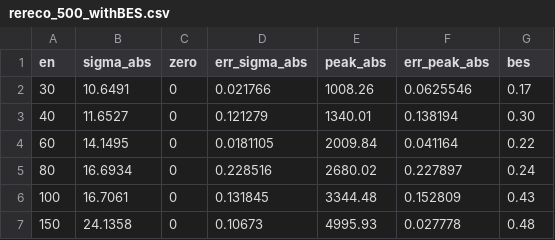
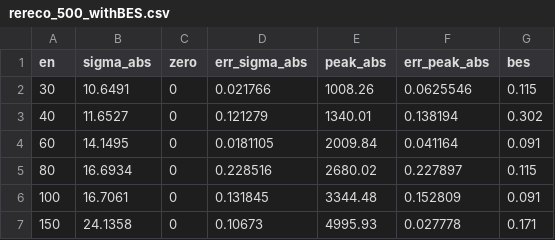
Before and after one commit to campaneros/energy-resolution-fitter, a CSV file: rereco_500_withBES.csv, drawn as a sheet.

```diff
--- a/rereco_500_withBES.csv
+++ b/rereco_500_withBES.csv
@@ -1,7 +1,7 @@
 en,sigma_abs,zero,err_sigma_abs,peak_abs,err_peak_abs,bes
-30,10.6491,0,0.021766,1008.26,0.0625546,0.17
-40,11.6527,0,0.121279,1340.01,0.138194,0.30
-60,14.1495,0,0.0181105,2009.84,0.041164,0.22
-80,16.6934,0,0.228516,2680.02,0.227897,0.24
-100,16.7061,0,0.131845,3344.48,0.152809,0.43
-150,24.1358,0,0.10673,4995.93,0.027778,0.48
+30,10.6491,0,0.021766,1008.26,0.0625546,0.115
+40,11.6527,0,0.121279,1340.01,0.138194,0.302
+60,14.1495,0,0.0181105,2009.84,0.041164,0.091
+80,16.6934,0,0.228516,2680.02,0.227897,0.115
+100,16.7061,0,0.131845,3344.48,0.152809,0.091
+150,24.1358,0,0.10673,4995.93,0.027778,0.171
```
Also changed, not shown: rereco_340_withBES.csv, rereco_400_withBES.csv, 7 other files.
